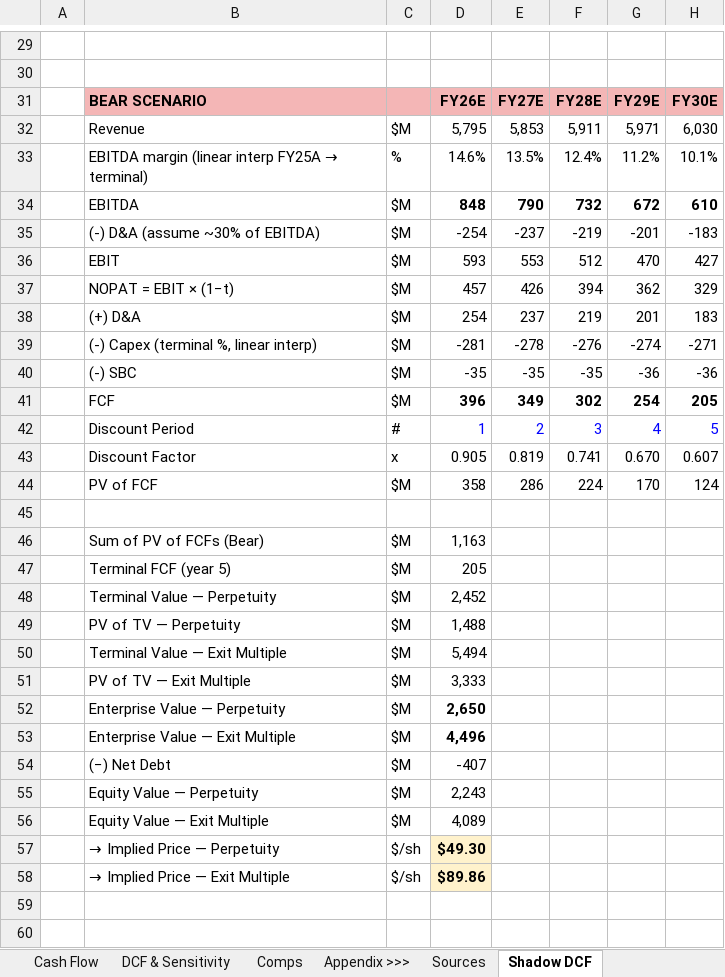
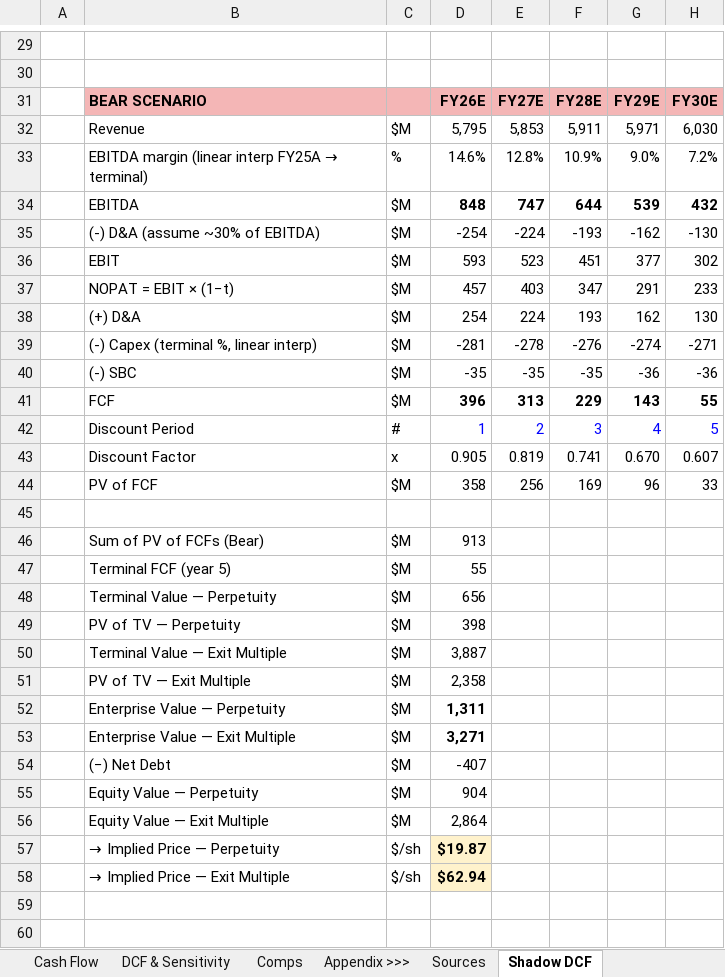
Before and after one commit to alldayarijay/stock-studies, an Excel workbook: downloads/EAT_Financial_Model.xlsx, sheet Shadow DCF, drawn as a sheet; only a part is shown, gaps mark what is left out; values as stored, in another font and other column widths than the file's, no borders; removed rows and columns are numbered as before the commit, all else as after; the diff covers the shown part only; the diff names each change by its address in the sheet, - before the commit and + after, or states it on an @@ line.

Commit message:
Update EAT model and refocus description on SSS + operating leverage

```diff
--- a/downloads/EAT_Financial_Model.xlsx (sheet Shadow DCF)
+++ b/downloads/EAT_Financial_Model.xlsx (sheet Shadow DCF)
-row 33:  | EBITDA margin (linear interp FY25A → terminal) | % | 14.6% | 13.5% | 12.4% | 11.2% | 10.1%
-row 34:  | EBITDA | $M | 848 | 790 | 732 | 672 | 610
-row 35:  | (-) D&A (assume ~30% of EBITDA) | $M | -254 | -237 | -219 | -201 | -183
-row 36:  | EBIT | $M | 593 | 553 | 512 | 470 | 427
-row 37:  | NOPAT = EBIT × (1−t) | $M | 457 | 426 | 394 | 362 | 329
-row 38:  | (+) D&A | $M | 254 | 237 | 219 | 201 | 183
+row 33:  | EBITDA margin (linear interp FY25A → terminal) | % | 14.6% | 12.8% | 10.9% | 9.0% | 7.2%
+row 34:  | EBITDA | $M | 848 | 747 | 644 | 539 | 432
+row 35:  | (-) D&A (assume ~30% of EBITDA) | $M | -254 | -224 | -193 | -162 | -130
+row 36:  | EBIT | $M | 593 | 523 | 451 | 377 | 302
+row 37:  | NOPAT = EBIT × (1−t) | $M | 457 | 403 | 347 | 291 | 233
+row 38:  | (+) D&A | $M | 254 | 224 | 193 | 162 | 130
-row 41:  | FCF | $M | 396 | 349 | 302 | 254 | 205
+row 41:  | FCF | $M | 396 | 313 | 229 | 143 | 55
-row 44:  | PV of FCF | $M | 358 | 286 | 224 | 170 | 124
+row 44:  | PV of FCF | $M | 358 | 256 | 169 | 96 | 33
-D46: 1,163
+D46: 913
-D47: 205
+D47: 55
-D48: 2,452
+D48: 656
-D49: 1,488
+D49: 398
-D50: 5,494
+D50: 3,887
-D51: 3,333
+D51: 2,358
-D52: 2,650
+D52: 1,311
-D53: 4,496
+D53: 3,271
-D55: 2,243
+D55: 904
-D56: 4,089
+D56: 2,864
-D57: $49.30
+D57: $19.87
-D58: $89.86
+D58: $62.94
```
Also changed, not shown: 10 edited cells elsewhere in this sheet, sheet Scenario Summary, sheet Shadow DCF Rec, sheet Assumptions, sheet SWOT, sheet Income Statement, formulas that keep their value, hidden cells, charts or pictures, 1 other file.
